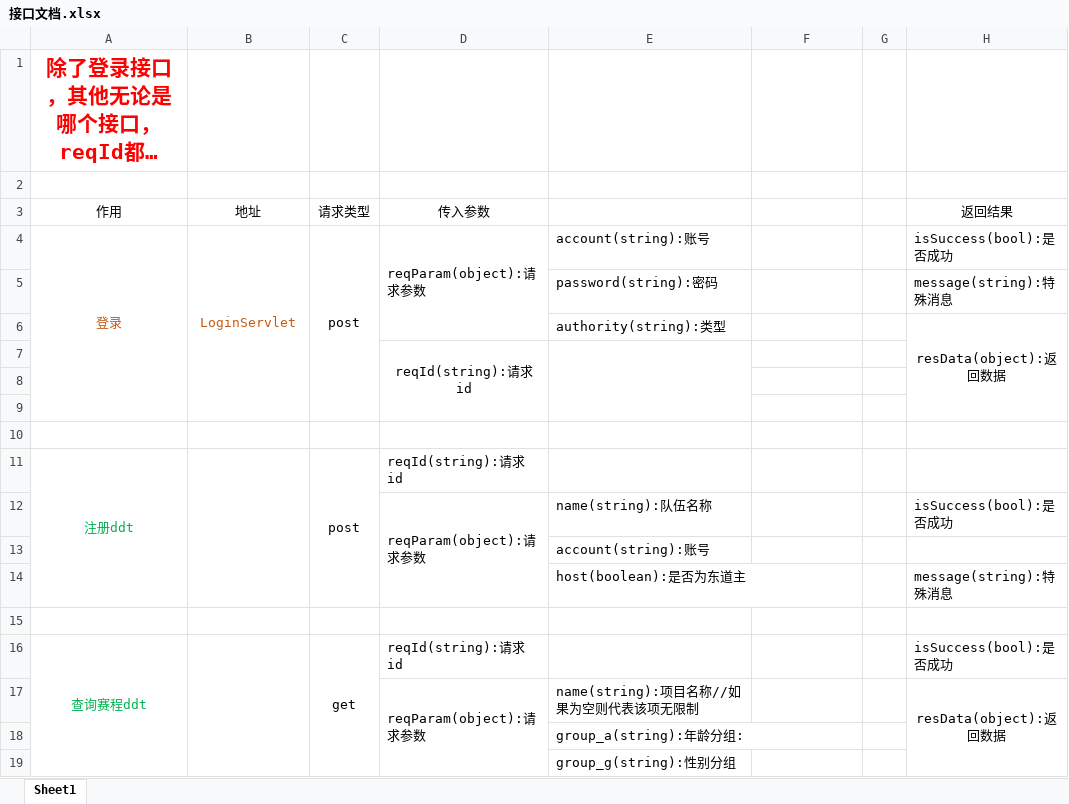
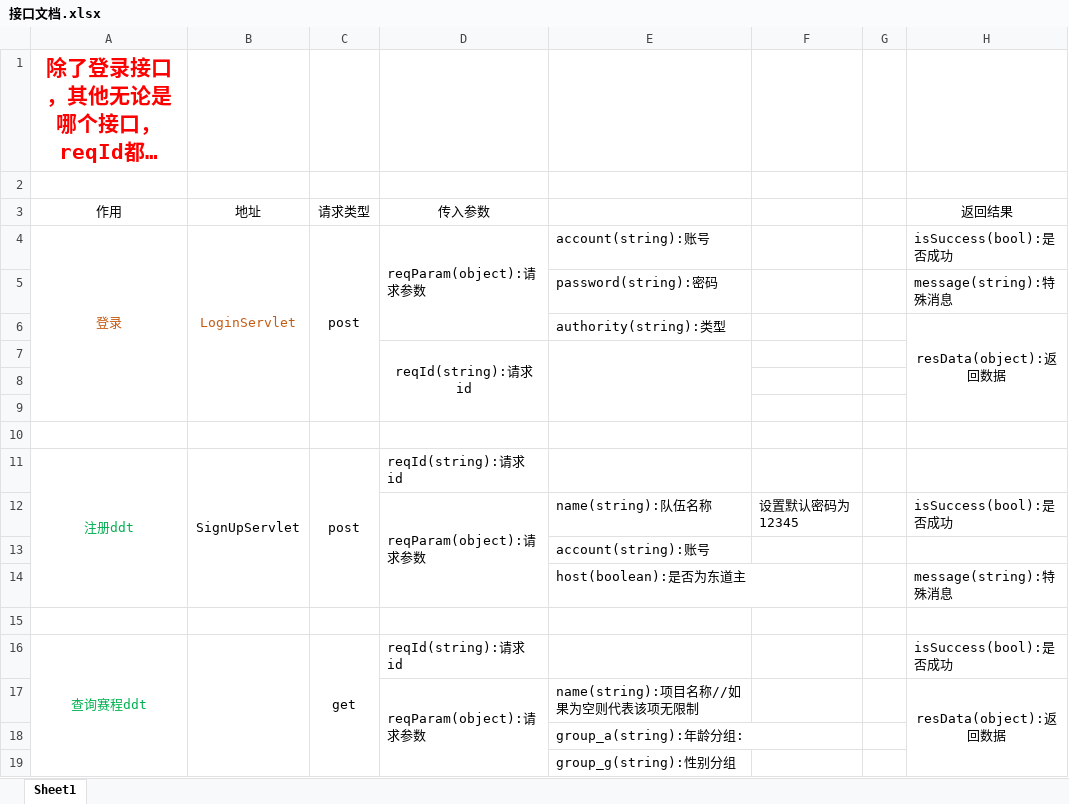
Before and after one commit to DaiDaotang/DatabaseItem, an Excel workbook: Developdocument/接口文档.xlsx, sheet Sheet1, drawn as a sheet; only a part is shown; long unchanged cells end in …; values as stored, in another font and other column widths than the file's, no borders; the diff names each change by its address in the sheet, - before the commit and + after, or states it on an @@ line.

```diff
--- a/Developdocument/接口文档.xlsx (sheet Sheet1)
+++ b/Developdocument/接口文档.xlsx (sheet Sheet1)
-B11 (地址): (empty)
+B11 (地址): SignUpServlet
-F12: (empty)
+F12: 设置默认密码为12345
```
Also changed, not shown: 8 other files.
